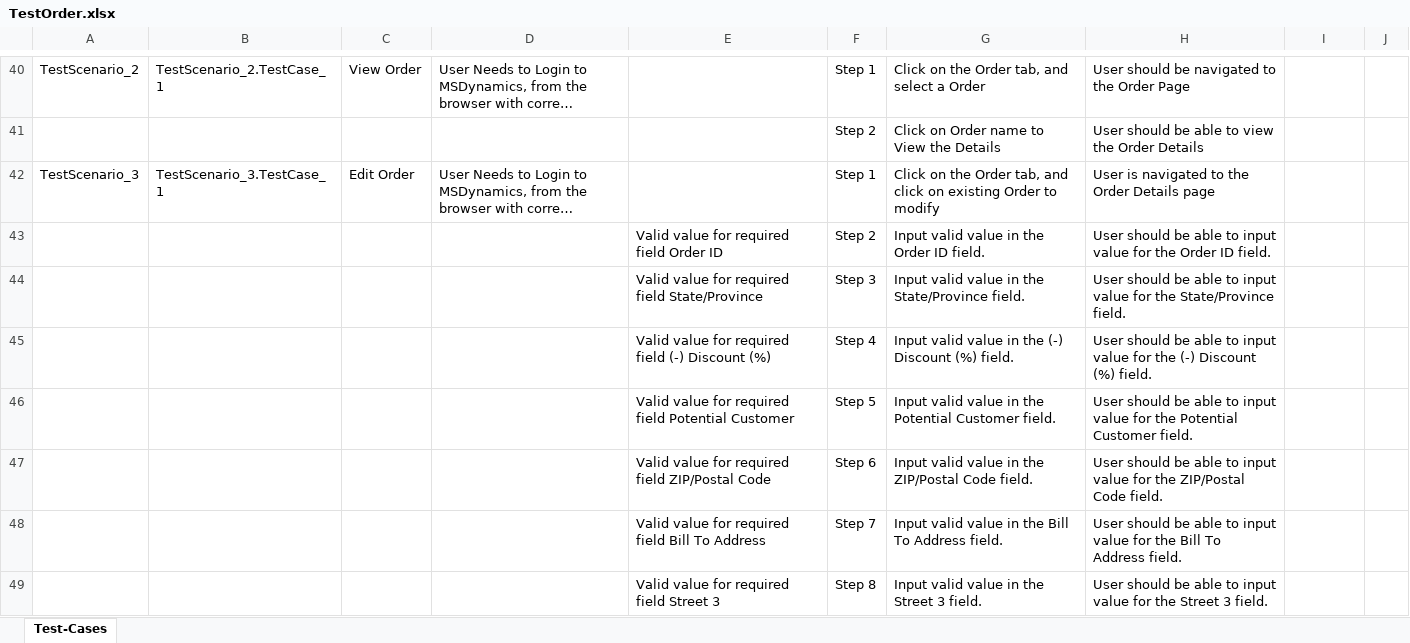
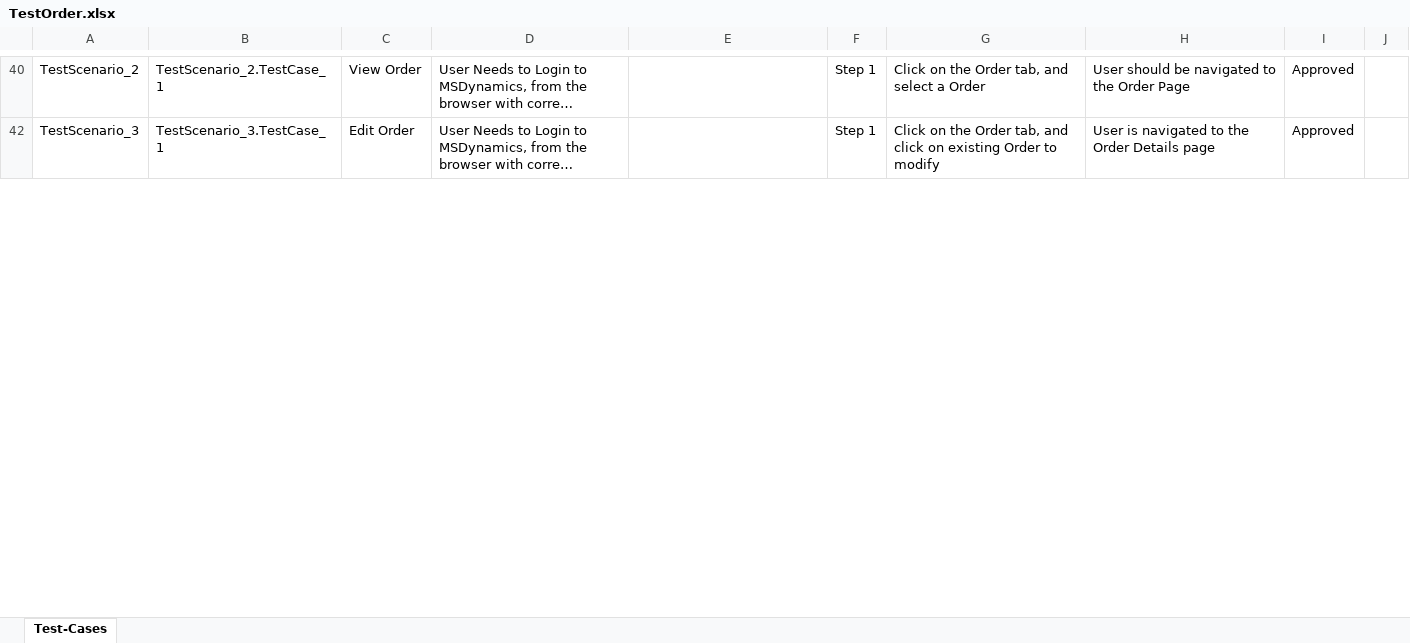
Before and after one commit to ShaikMohamedIrfan/test_msd, an Excel workbook: TestOrder.xlsx, sheet Test-Cases, drawn as a sheet; only a part is shown, gaps mark what is left out; long unchanged cells end in …; values as stored, in another font and other column widths than the file's, no borders; table styles not drawn; the diff covers the shown part only; the diff names each change by its address in the sheet, - before the commit and + after, or states it on an @@ line.

```diff
--- a/TestOrder.xlsx (sheet Test-Cases)
+++ b/TestOrder.xlsx (sheet Test-Cases)
-I40: (empty)
+I40: Approved
@@ row 41 hidden:  |  |  |  |  | Step 2 | Click on Order name to View the Details | User should be able to view the Order Details @@
-I42: (empty)
+I42: Approved
@@ row 43 hidden:  |  |  |  | Valid value for required field Order ID | Step 2 | Input valid value in the Order ID field. | User should be able to input value for the Order ID field. @@
@@ row 44 hidden:  |  |  |  | Valid value for required field State/Province | Step 3 | Input valid value in the State/Province field. | User should be able to input value for the State/Province field. @@
@@ row 45 hidden:  |  |  |  | Valid value for required field (-) Discount (%) | Step 4 | Input valid value in the (-) Discount (%) field. | User should be able to input value for the (-) Discount (%) field. @@
@@ row 46 hidden:  |  |  |  | Valid value for required field Potential Customer | Step 5 | Input valid value in the Potential Customer field. | User should be able to input value for the Potential Customer field. @@
@@ row 47 hidden:  |  |  |  | Valid value for required field ZIP/Postal Code | Step 6 | Input valid value in the ZIP/Postal Code field. | User should be able to input value for the ZIP/Postal Code field. @@
@@ row 48 hidden:  |  |  |  | Valid value for required field Bill To Address | Step 7 | Input valid value in the Bill To Address field. | User should be able to input value for the Bill To Address field. @@
@@ row 49 hidden:  |  |  |  | Valid value for required field Street 3 | Step 8 | Input valid value in the Street 3 field. | User should be able to input value for the Street 3 field. @@
```
Also changed, not shown: 69 hidden or unhidden rows and 2 edited cells elsewhere in this sheet.
